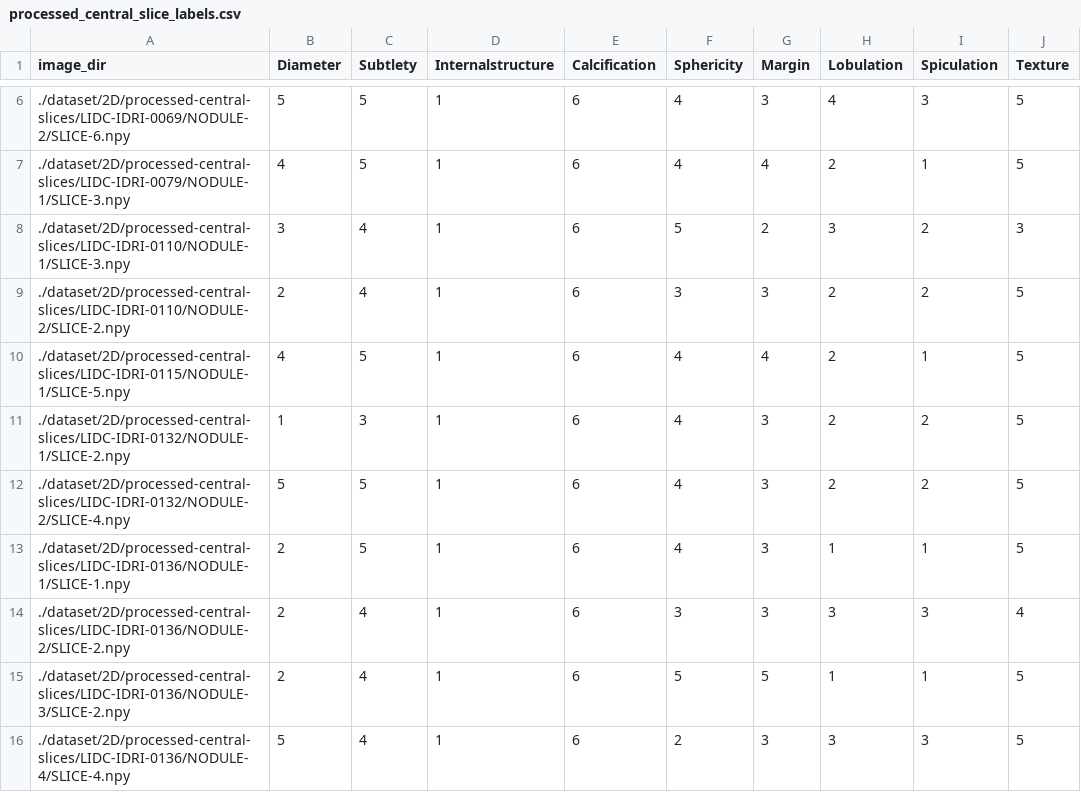
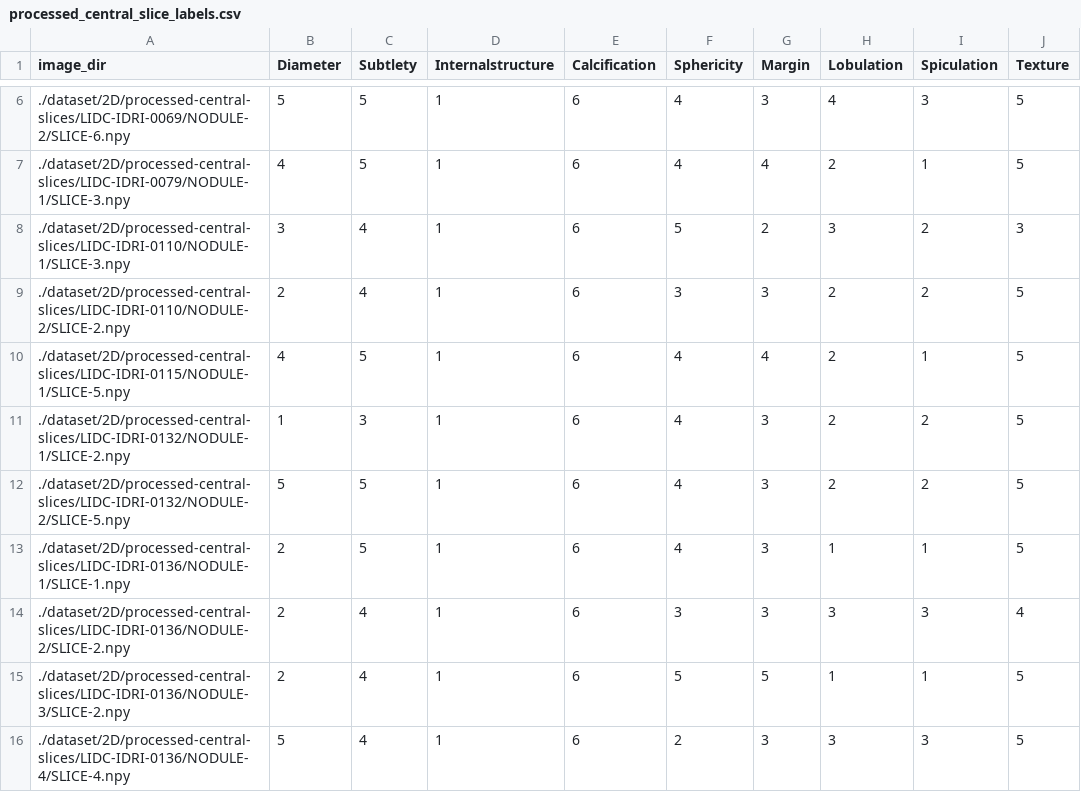
Before and after one commit to jjcachia/FYP-interpretable-deep-learning, a CSV file: 2D-model/dataset/2D/Meta/processed_central_slice_labels.csv, drawn as a sheet; only a part is shown, gaps mark what is left out; the diff names each change by its address in the sheet, - before the commit and + after, or states it on an @@ line.

Commit message:
Bugfix

```diff
--- a/2D-model/dataset/2D/Meta/processed_central_slice_labels.csv
+++ b/2D-model/dataset/2D/Meta/processed_central_slice_labels.csv
-A12 (image_dir): ./dataset/2D/processed-central-slices/LIDC-IDRI-0132/NODULE-2/SLICE-4.npy
+A12 (image_dir): ./dataset/2D/processed-central-slices/LIDC-IDRI-0132/NODULE-2/SLICE-5.npy
```
